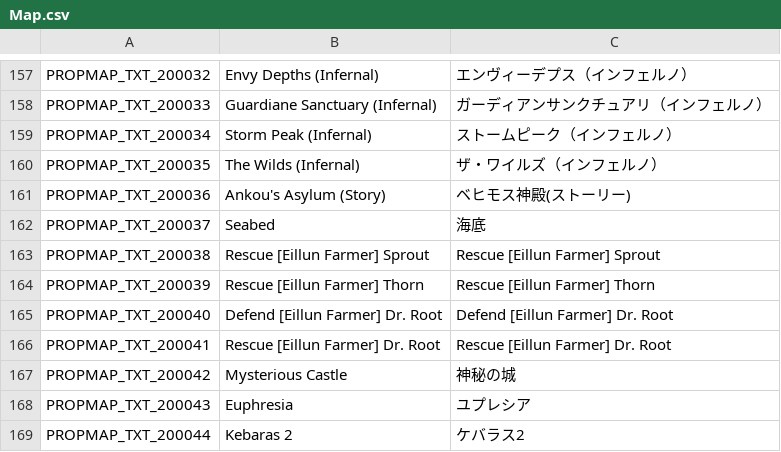
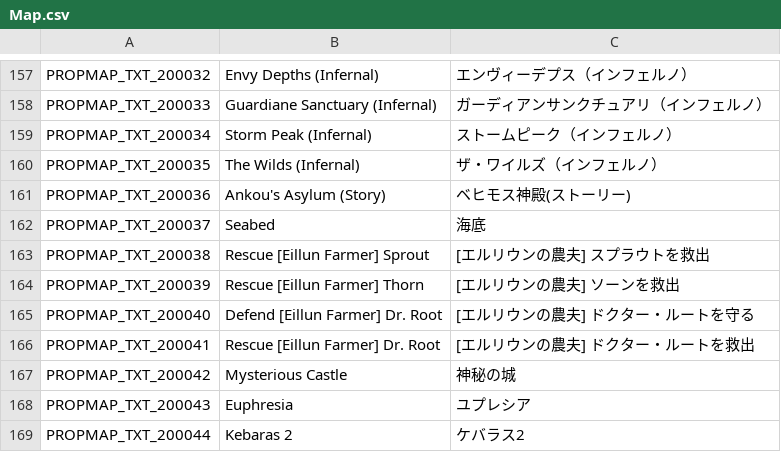
Before and after one commit to rica-augur/Flyff-Universe-Translations, a CSV file: Japanese/Map.csv, drawn as a sheet; only a part is shown, gaps mark what is left out.

Commit message:
[Japanese] Translate untranslated Eillun Farmer quest entries in Map.csv
Translates the remaining English placeholder entries (PROPMAP_TXT_200038-200041)
for the Eillun Farmer rescue/defend quest objectives, using the character
naming already established in Movers.csv ([エルリウンの農夫]).

```diff
--- a/Japanese/Map.csv
+++ b/Japanese/Map.csv
@@ -162,6 +162,6 @@ PROPMAP_TXT_200036,Ankou's Asylum (Story),ベヒモス神殿(ストーリー)
 PROPMAP_TXT_200037,Seabed,海底
-PROPMAP_TXT_200038,Rescue [Eillun Farmer] Sprout,Rescue [Eillun Farmer] Sprout
-PROPMAP_TXT_200039,Rescue [Eillun Farmer] Thorn,Rescue [Eillun Farmer] Thorn
-PROPMAP_TXT_200040,Defend [Eillun Farmer] Dr. Root,Defend [Eillun Farmer] Dr. Root
-PROPMAP_TXT_200041,Rescue [Eillun Farmer] Dr. Root,Rescue [Eillun Farmer] Dr. Root
+PROPMAP_TXT_200038,Rescue [Eillun Farmer] Sprout,[エルリウンの農夫] スプラウトを救出
+PROPMAP_TXT_200039,Rescue [Eillun Farmer] Thorn,[エルリウンの農夫] ソーンを救出
+PROPMAP_TXT_200040,Defend [Eillun Farmer] Dr. Root,[エルリウンの農夫] ドクター・ルートを守る
+PROPMAP_TXT_200041,Rescue [Eillun Farmer] Dr. Root,[エルリウンの農夫] ドクター・ルートを救出
 PROPMAP_TXT_200042,Mysterious Castle,神秘の城
```
